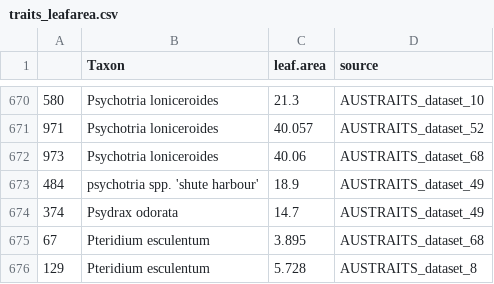
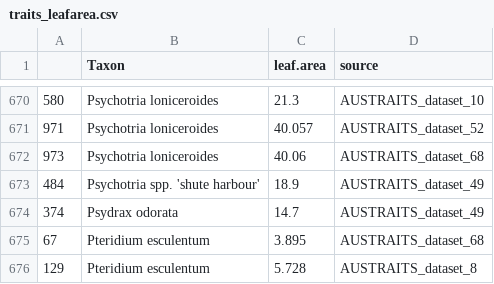
Before and after one commit to jamesrlawson/SEQLD, a CSV file: output/traits_leafarea.csv, drawn as a sheet; only a part is shown, gaps mark what is left out; the diff covers the shown part only.

```diff
--- a/output/traits_leafarea.csv
+++ b/output/traits_leafarea.csv
@@ -672,3 +672,3 @@
 "973","Psychotria loniceroides",40.06,"AUSTRAITS_dataset_68"
-"484","psychotria spp. 'shute harbour'",18.9,"AUSTRAITS_dataset_49"
+"484","Psychotria spp. 'shute harbour'",18.9,"AUSTRAITS_dataset_49"
 "374","Psydrax odorata",14.7,"AUSTRAITS_dataset_49"
```
Also changed, not shown: 4 added rows, 4 removed rows and 1 edited cell elsewhere in this file, maxheight_vines.csv, output/traits_maxheight.csv, 8 other files.
